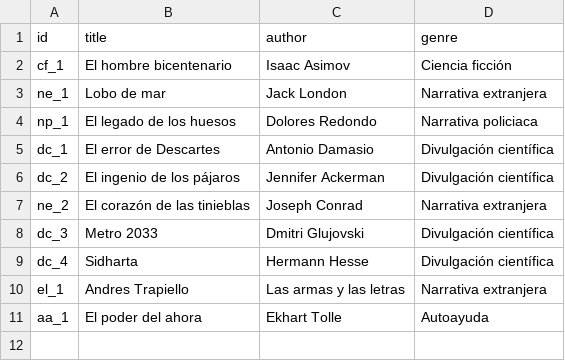
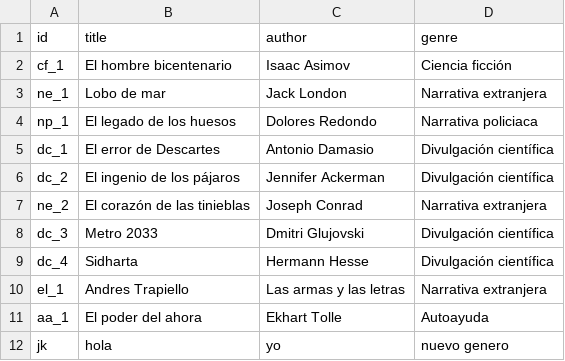
Before and after one commit to Araaancg/learning, a CSV file: bookshop/data.csv, drawn as a sheet; the diff names each change by its address in the sheet, - before the commit and + after, or states it on an @@ line.

Commit message:
generos arreglado,impresiones bonitas,comprobar input

```diff
--- a/bookshop/data.csv
+++ b/bookshop/data.csv
+row 12: jk | hola | yo | nuevo genero
```
Also changed, not shown: 2 other files.
